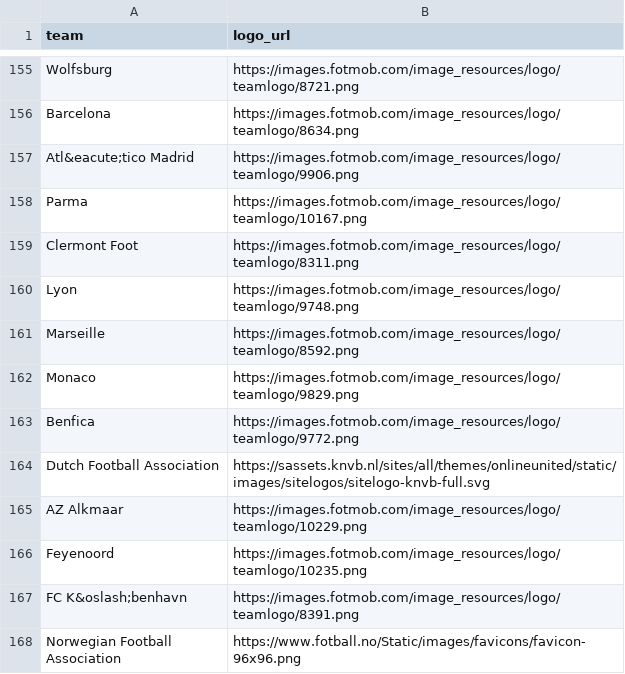
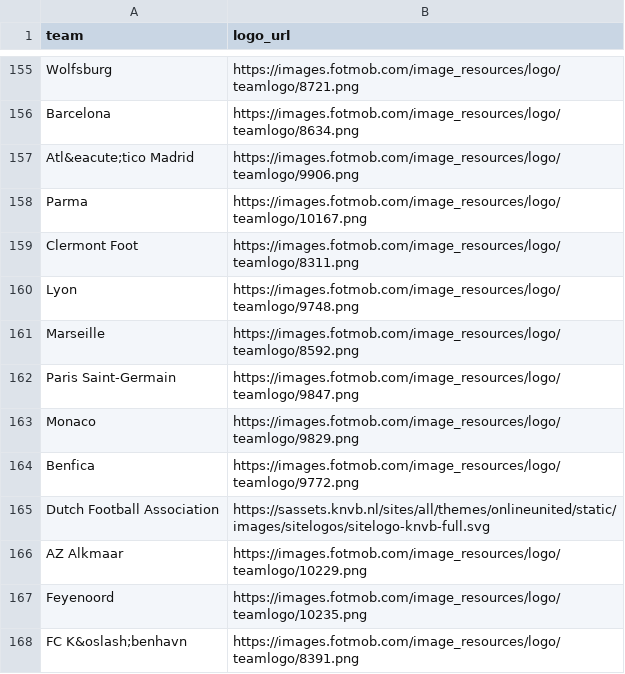
Before and after one commit to saberpowers/saberpowers.github.io, a CSV file: jobs/logos.csv, drawn as a sheet; only a part is shown, gaps mark what is left out; the shorter side is filled out with more unchanged rows.

```diff
--- a/jobs/logos.csv
+++ b/jobs/logos.csv
@@ -161,2 +161,3 @@ Lyon,https://images.fotmob.com/image_resources/logo/teamlogo/9748.png
 Marseille,https://images.fotmob.com/image_resources/logo/teamlogo/8592.png
+Paris Saint-Germain,https://images.fotmob.com/image_resources/logo/teamlogo/9847.png
 Monaco,https://images.fotmob.com/image_resources/logo/teamlogo/9829.png
```
Also changed, not shown: jobs/jobs.csv.
